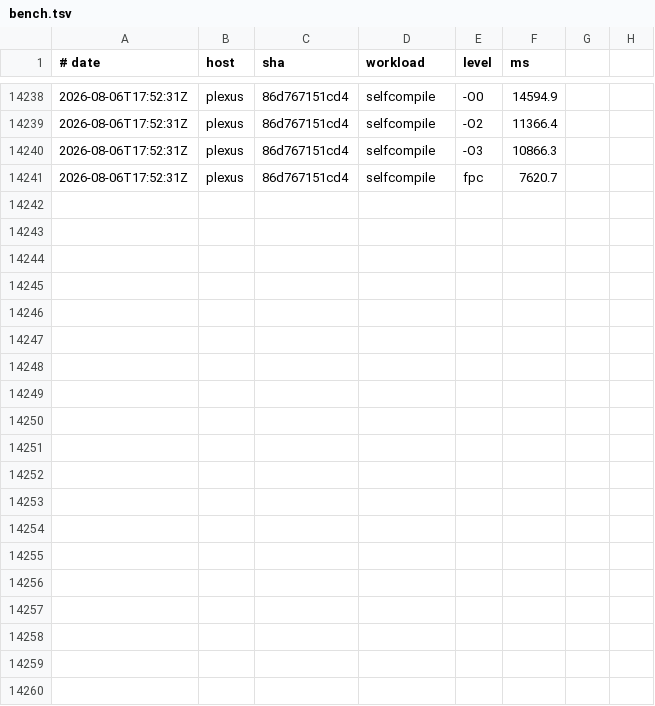
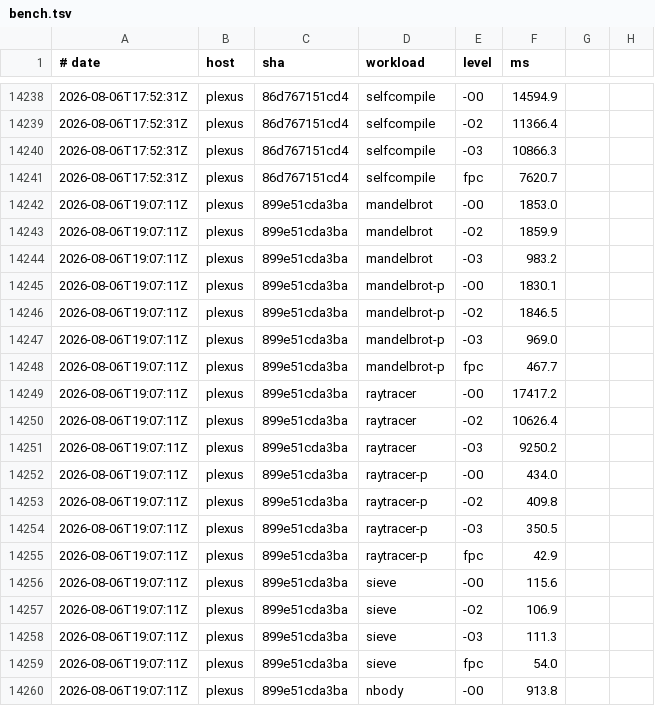
Before and after one commit to yoctobyte/pxx, a TSV file: devdocs/progress/tstate/bench.tsv, drawn as a sheet; only a part is shown, gaps mark what is left out; the diff covers the shown part only.

Commit message:
tstate(plexus): bench 899e51cda3ba ok (30 bench rows, 550 conf)

```diff
--- a/devdocs/progress/tstate/bench.tsv
+++ b/devdocs/progress/tstate/bench.tsv
@@ -14241 +14241,20 @@
 2026-08-06T17:52:31Z	plexus	86d767151cd4	selfcompile	fpc	7620.7
+2026-08-06T19:07:11Z	plexus	899e51cda3ba	mandelbrot	-O0	1853.0
+2026-08-06T19:07:11Z	plexus	899e51cda3ba	mandelbrot	-O2	1859.9
+2026-08-06T19:07:11Z	plexus	899e51cda3ba	mandelbrot	-O3	983.2
+2026-08-06T19:07:11Z	plexus	899e51cda3ba	mandelbrot-p	-O0	1830.1
+2026-08-06T19:07:11Z	plexus	899e51cda3ba	mandelbrot-p	-O2	1846.5
+2026-08-06T19:07:11Z	plexus	899e51cda3ba	mandelbrot-p	-O3	969.0
+2026-08-06T19:07:11Z	plexus	899e51cda3ba	mandelbrot-p	fpc	467.7
+2026-08-06T19:07:11Z	plexus	899e51cda3ba	raytracer	-O0	17417.2
+2026-08-06T19:07:11Z	plexus	899e51cda3ba	raytracer	-O2	10626.4
+2026-08-06T19:07:11Z	plexus	899e51cda3ba	raytracer	-O3	9250.2
+2026-08-06T19:07:11Z	plexus	899e51cda3ba	raytracer-p	-O0	434.0
+2026-08-06T19:07:11Z	plexus	899e51cda3ba	raytracer-p	-O2	409.8
+2026-08-06T19:07:11Z	plexus	899e51cda3ba	raytracer-p	-O3	350.5
+2026-08-06T19:07:11Z	plexus	899e51cda3ba	raytracer-p	fpc	42.9
+2026-08-06T19:07:11Z	plexus	899e51cda3ba	sieve	-O0	115.6
+2026-08-06T19:07:11Z	plexus	899e51cda3ba	sieve	-O2	106.9
+2026-08-06T19:07:11Z	plexus	899e51cda3ba	sieve	-O3	111.3
+2026-08-06T19:07:11Z	plexus	899e51cda3ba	sieve	fpc	54.0
+2026-08-06T19:07:11Z	plexus	899e51cda3ba	nbody	-O0	913.8
```
Also changed, not shown: 11 added rows elsewhere in this file, 1 other file.
